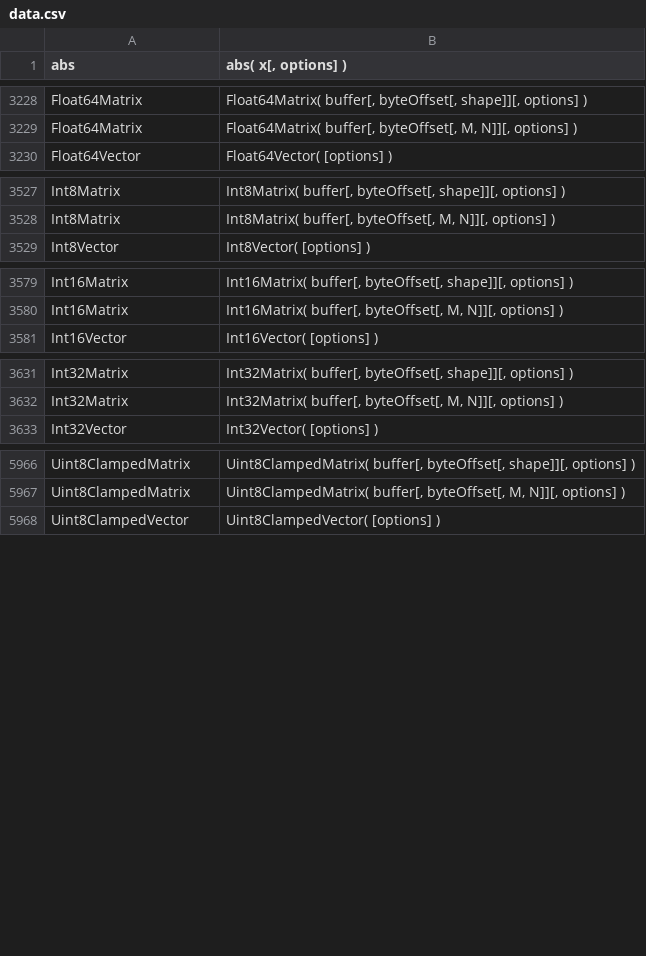
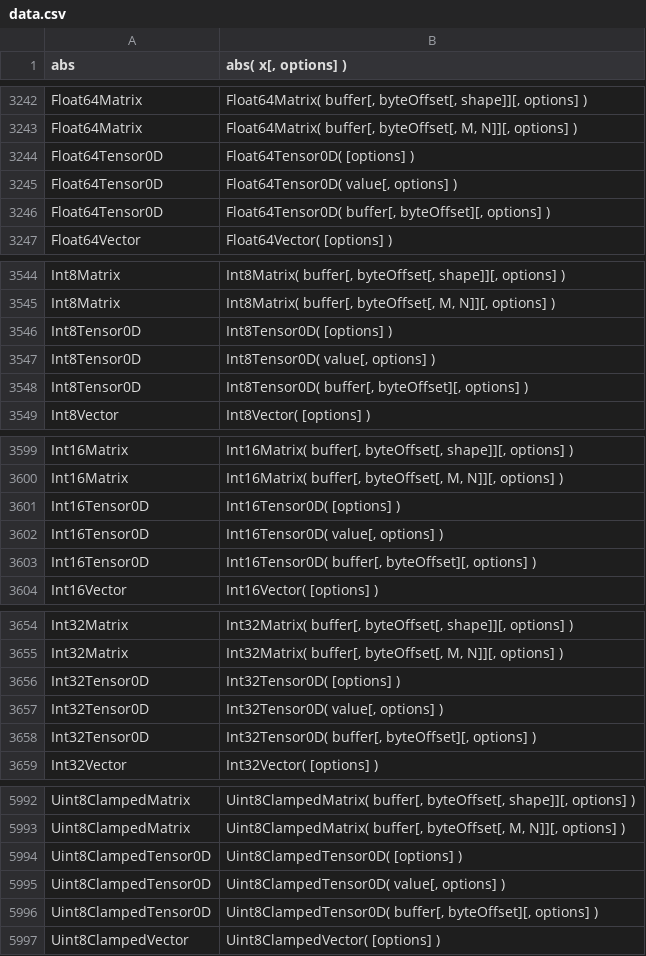
Before and after one commit to stdlib-js/repl-signature, a CSV file: data/data.csv, drawn as a sheet; only a part is shown, gaps mark what is left out; the diff covers the shown part only; the diff names each change by its address in the sheet, - before the commit and + after, or states it on an @@ line.

```diff
--- a/data/data.csv
+++ b/data/data.csv
+row 3244: Float64Tensor0D | Float64Tensor0D( [options] )
+row 3245: Float64Tensor0D | Float64Tensor0D( value[, options] )
+row 3246: Float64Tensor0D | Float64Tensor0D( buffer[, byteOffset][, options] )
+row 3546: Int8Tensor0D | Int8Tensor0D( [options] )
+row 3547: Int8Tensor0D | Int8Tensor0D( value[, options] )
+row 3548: Int8Tensor0D | Int8Tensor0D( buffer[, byteOffset][, options] )
+row 3601: Int16Tensor0D | Int16Tensor0D( [options] )
+row 3602: Int16Tensor0D | Int16Tensor0D( value[, options] )
+row 3603: Int16Tensor0D | Int16Tensor0D( buffer[, byteOffset][, options] )
+row 3656: Int32Tensor0D | Int32Tensor0D( [options] )
+row 3657: Int32Tensor0D | Int32Tensor0D( value[, options] )
+row 3658: Int32Tensor0D | Int32Tensor0D( buffer[, byteOffset][, options] )
+row 5994: Uint8ClampedTensor0D | Uint8ClampedTensor0D( [options] )
+row 5995: Uint8ClampedTensor0D | Uint8ClampedTensor0D( value[, options] )
+row 5996: Uint8ClampedTensor0D | Uint8ClampedTensor0D( buffer[, byteOffset][, options] )
```
Also changed, not shown: 23 added rows elsewhere in this file, 4 other files.
